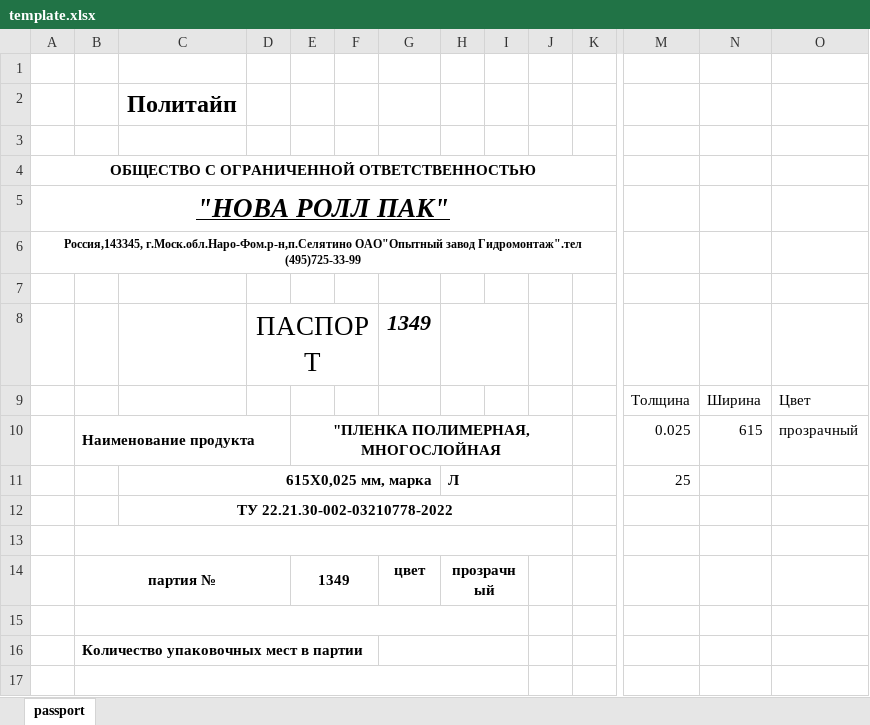
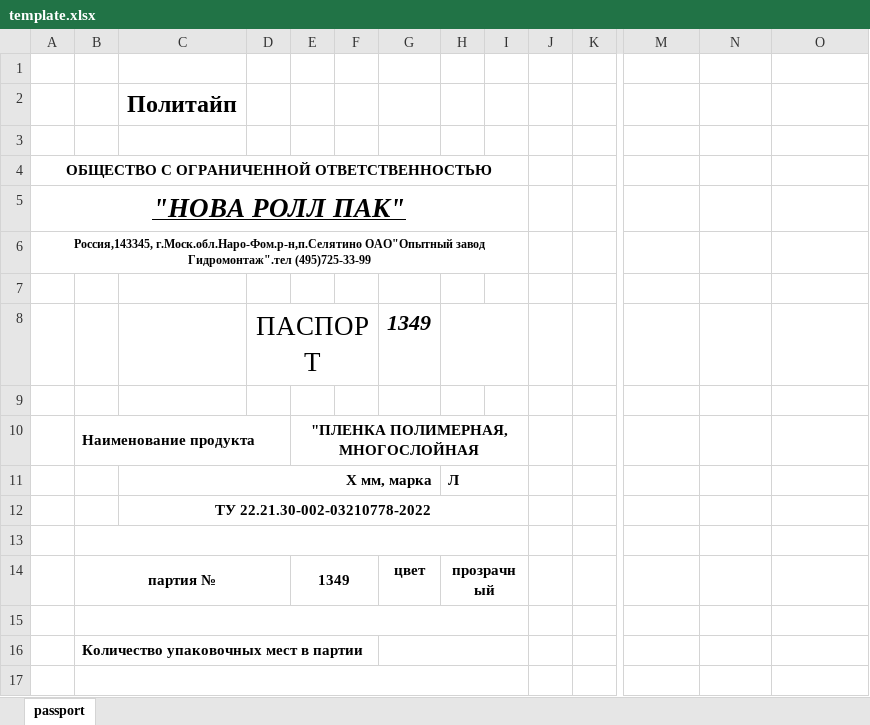
Before and after one commit to technologist02/QualityAPI, an Excel workbook: Quality2/wwwroot/template.xlsx, sheet passport, drawn as a sheet; only a part is shown, gaps mark what is left out; values as stored, in another font and other column widths than the file's, no borders; charts and pictures not drawn; removed rows and columns are numbered as before the commit, all else as after; rows hold the shown columns only; the diff covers the shown part only; the diff names each change by its address in the sheet, - before the commit and + after, or states it on an @@ line.

Commit message:
remove useless fields of template

```diff
--- a/Quality2/wwwroot/template.xlsx (sheet passport)
+++ b/Quality2/wwwroot/template.xlsx (sheet passport)
-A4:K4 merged
+A4:I4 merged
-A5:K5 merged
+A5:I5 merged
-A6:K6 merged
+A6:I6 merged
-row 9:  |  |  |  |  |  |  |  |  |  |  | Толщина | Ширина | Цвет
+row 9: (empty)
-row 10:  | Наименование продукта |  |  | "ПЛЕНКА ПОЛИМЕРНАЯ, МНОГОСЛОЙНАЯ |  |  |  |  |  |  | 0.025 | 615 | прозрачный
-row 11:  |  | 615Х0,025 мм, марка |  |  |  |  | Л |  |  |  | 25
+row 10:  | Наименование продукта |  |  | "ПЛЕНКА ПОЛИМЕРНАЯ, МНОГОСЛОЙНАЯ
+row 11:  |  | Х мм, марка |  |  |  |  | Л
-C12:J12 merged
+C12:I12 merged
-B13:J13 merged
+B13:I13 merged
```
Also changed, not shown: merged cells elsewhere in this sheet.
